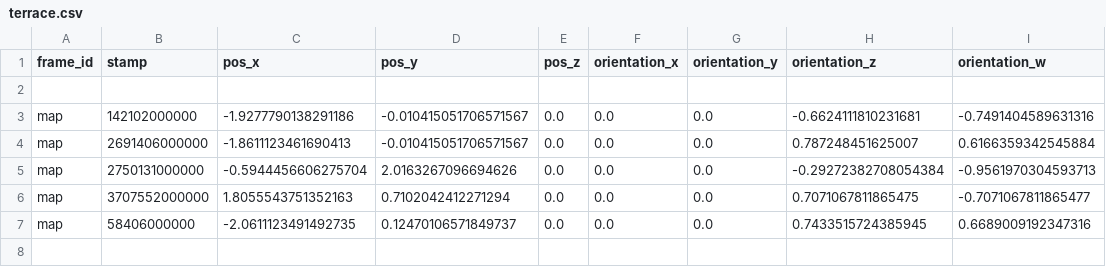
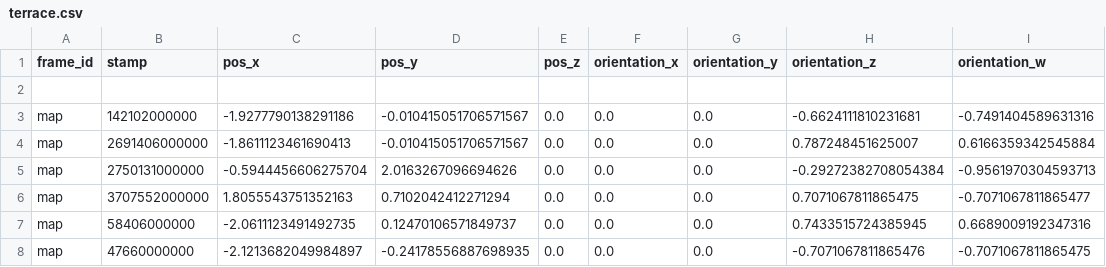
Before and after one commit to AsadAhmed361/ros_web, a CSV file: static/terrace.csv, drawn as a sheet.

```diff
--- a/static/terrace.csv
+++ b/static/terrace.csv
@@ -7 +7,2 @@ map,3707552000000,1.8055543751352163,0.7102042412271294,0.0,0.0,0.0,0.7071067811
 map,58406000000,-2.0611123491492735,0.12470106571849737,0.0,0.0,0.0,0.7433515724385945,0.6689009192347316
+map,47660000000,-2.1213682049984897,-0.24178556887698935,0.0,0.0,0.0,-0.7071067811865476,-0.7071067811865475
```
Also changed, not shown: 19 other files.
